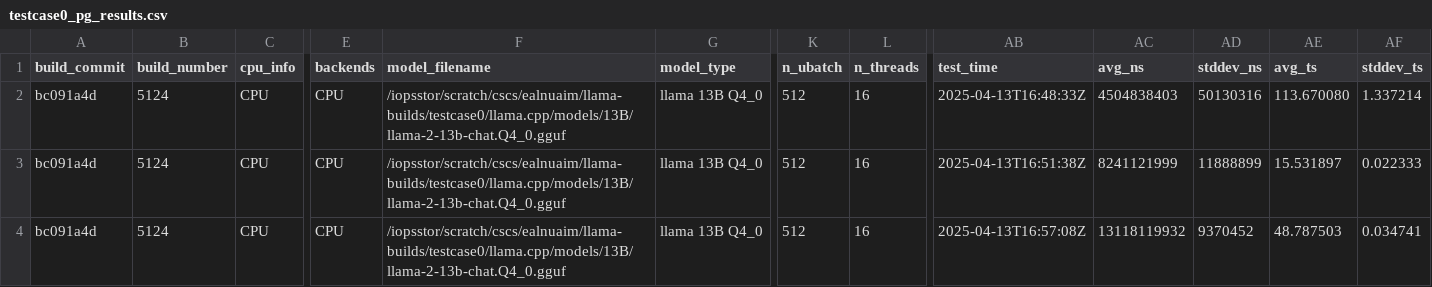
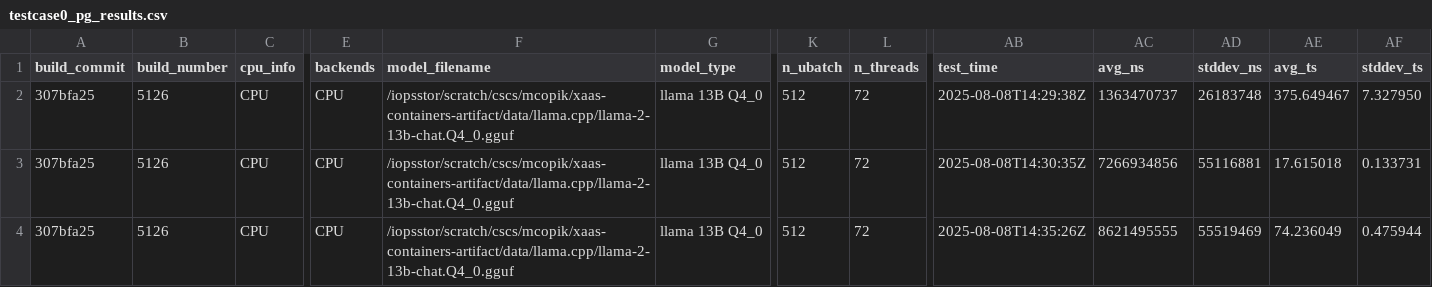
Before and after one commit to spcl/xaas-containers-artifact, a CSV file: benchmarks-source/llama.cpp/clariden/llama-benchmarks/Q4_0/testcase0_pg_results.csv, drawn as a sheet; only a part is shown, gaps mark what is left out; the diff names each change by its address in the sheet, - before the commit and + after, or states it on an @@ line.

Commit message:
Update results

```diff
--- a/benchmarks-source/llama.cpp/clariden/llama-benchmarks/Q4_0/testcase0_pg_results.csv
+++ b/benchmarks-source/llama.cpp/clariden/llama-benchmarks/Q4_0/testcase0_pg_results.csv
-A2:A4 (build_commit): bc091a4d
+A2:A4 (build_commit): 307bfa25
-B2:B4 (build_number): 5124
+B2:B4 (build_number): 5126
-F2:F4 (model_filename): /iopsstor/scratch/cscs/ealnuaim/llama-builds/testcase0/llama.cpp/models/13B/llama-2-13b-chat.Q4_0.gguf
+F2:F4 (model_filename): /iopsstor/scratch/cscs/mcopik/xaas-containers-artifact/data/llama.cpp/llama-2-13b-chat.Q4_0.gguf
-L2:L4 (n_threads): 16
+L2:L4 (n_threads): 72
-AB2 (test_time): 2025-04-13T16:48:33Z
+AB2 (test_time): 2025-08-08T14:29:38Z
-AC2 (avg_ns): 4504838403
+AC2 (avg_ns): 1363470737
-AD2 (stddev_ns): 50130316
+AD2 (stddev_ns): 26183748
-AE2 (avg_ts): 113.670080
+AE2 (avg_ts): 375.649467
-AF2 (stddev_ts): 1.337214
+AF2 (stddev_ts): 7.327950
-AB3 (test_time): 2025-04-13T16:51:38Z
+AB3 (test_time): 2025-08-08T14:30:35Z
-AC3 (avg_ns): 8241121999
+AC3 (avg_ns): 7266934856
-AD3 (stddev_ns): 11888899
+AD3 (stddev_ns): 55116881
-AE3 (avg_ts): 15.531897
+AE3 (avg_ts): 17.615018
-AF3 (stddev_ts): 0.022333
+AF3 (stddev_ts): 0.133731
-AB4 (test_time): 2025-04-13T16:57:08Z
+AB4 (test_time): 2025-08-08T14:35:26Z
-AC4 (avg_ns): 13118119932
+AC4 (avg_ns): 8621495555
-AD4 (stddev_ns): 9370452
+AD4 (stddev_ns): 55519469
-AE4 (avg_ts): 48.787503
+AE4 (avg_ts): 74.236049
-AF4 (stddev_ts): 0.034741
+AF4 (stddev_ts): 0.475944
```
Also changed, not shown: benchmarks-source/llama.cpp/clariden/llama-benchmarks/Q4_0/testcase1_pg_results.csv, benchmarks-source/llama.cpp/clariden/llama-benchmarks/Q4_0/testcase2_pg_results.csv, 35 other files.
